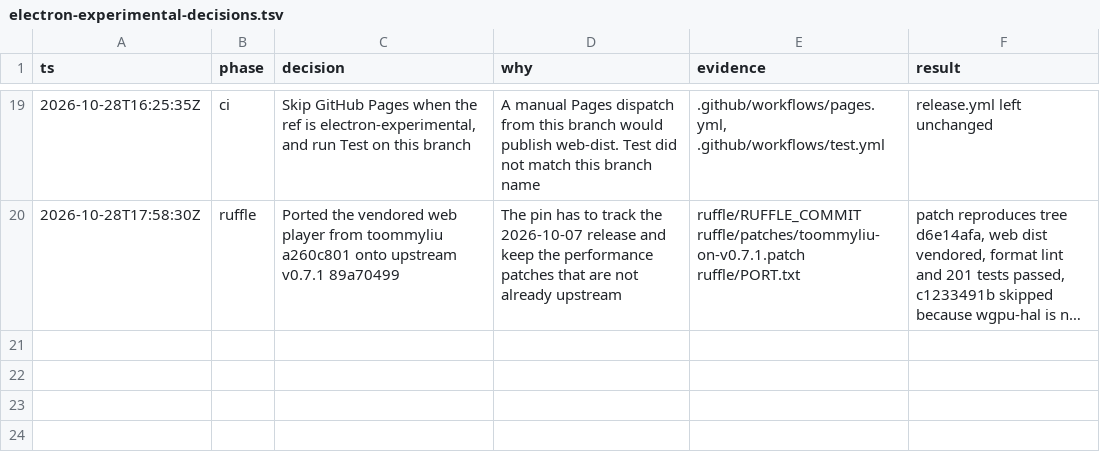
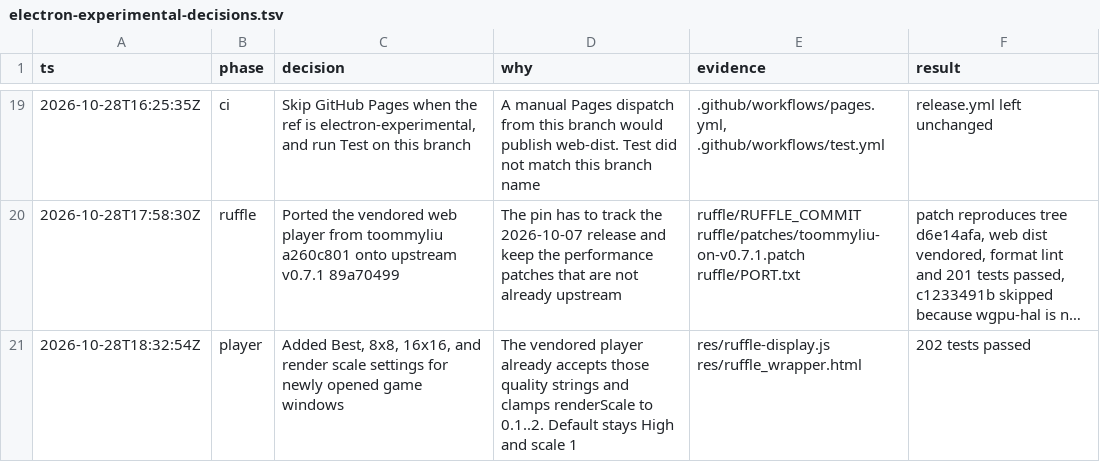
Before and after one commit to aquaspy/AquaStar, a TSV file: docs/electron-experimental-decisions.tsv, drawn as a sheet; only a part is shown, gaps mark what is left out; long unchanged cells end in …; the diff names each change by its address in the sheet, - before the commit and + after, or states it on an @@ line.

```diff
--- a/docs/electron-experimental-decisions.tsv
+++ b/docs/electron-experimental-decisions.tsv
+row 21: 2026-10-28T18:32:54Z | player | Added Best, 8x8, 16x16, and render scale settings for newly opened game windows | The vendored player already accepts those quality strings and clamps renderScale to 0.1..2. Default stays High and scale 1 | res/ruffle-display.js res/ruffle_wrapper.html | 202 tests passed
```
Also changed, not shown: 12 other files.
